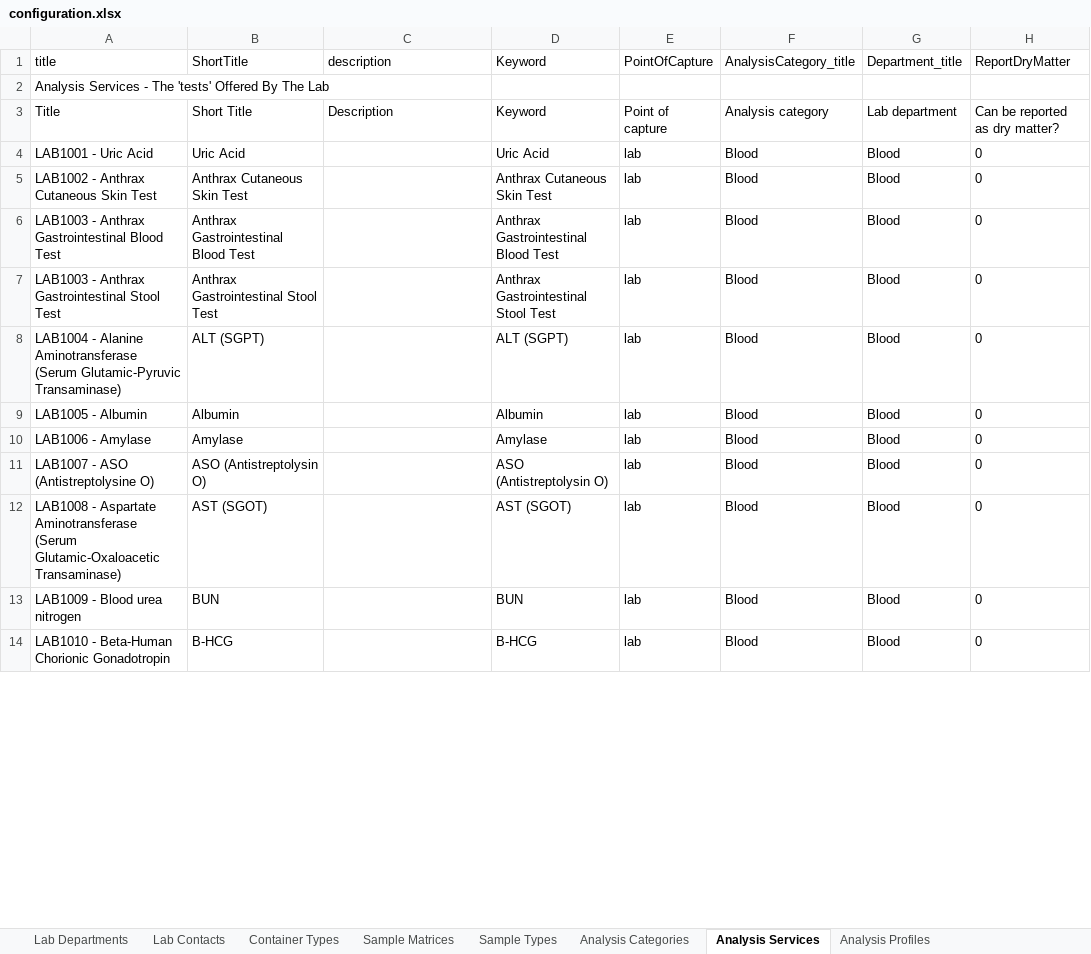
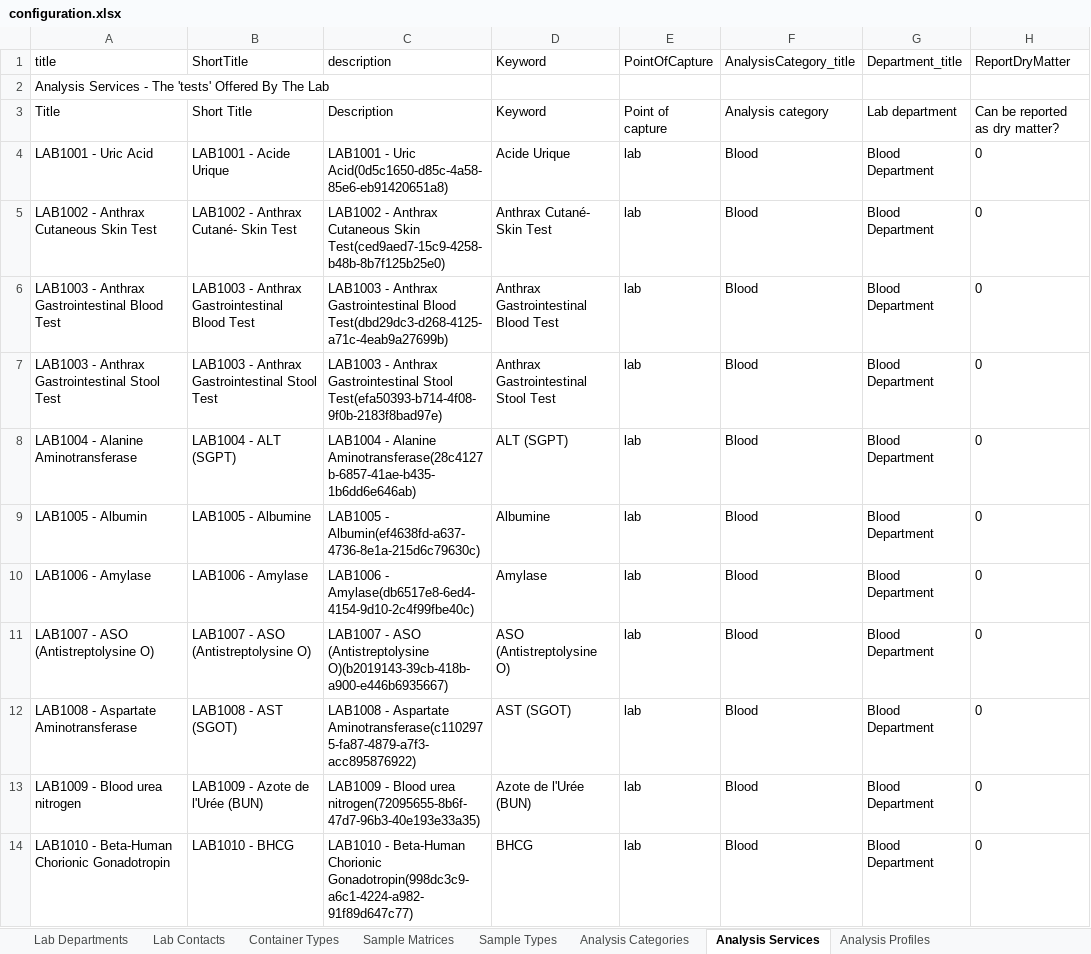
Before and after one commit to ozone-his/eip-openmrs-senaite, an Excel workbook: configuration/senaite/configuration.xlsx, sheet Analysis Services, drawn as a sheet; only a part is shown; values as stored, in another font and other column widths than the file's, no borders; the diff covers the shown part only; the diff names each change by its address in the sheet, - before the commit and + after, or states it on an @@ line.

Commit message:
Clean hsc labs

```diff
--- a/configuration/senaite/configuration.xlsx (sheet Analysis Services)
+++ b/configuration/senaite/configuration.xlsx (sheet Analysis Services)
-B4 (ShortTitle): Uric Acid
+B4 (ShortTitle): LAB1001 - Acide Urique
-C4 (description): (empty)
+C4 (description): LAB1001 - Uric Acid(0d5c1650-d85c-4a58-85e6-eb91420651a8)
-D4 (Keyword): Uric Acid
+D4 (Keyword): Acide Urique
-G4:G14 (Department_title): Blood
+G4:G14 (Department_title): Blood Department
-B5 (ShortTitle): Anthrax Cutaneous Skin Test
+B5 (ShortTitle): LAB1002 - Anthrax Cutané- Skin Test
-C5 (description): (empty)
+C5 (description): LAB1002 - Anthrax Cutaneous Skin Test(ced9aed7-15c9-4258-b48b-8b7f125b25e0)
-D5 (Keyword): Anthrax Cutaneous Skin Test
+D5 (Keyword): Anthrax Cutané- Skin Test
-B6 (ShortTitle): Anthrax Gastrointestinal Blood Test
+B6 (ShortTitle): LAB1003 - Anthrax Gastrointestinal Blood Test
-C6 (description): (empty)
+C6 (description): LAB1003 - Anthrax Gastrointestinal Blood Test(dbd29dc3-d268-4125-a71c-4eab9a27699b)
-B7 (ShortTitle): Anthrax Gastrointestinal Stool Test
+B7 (ShortTitle): LAB1003 - Anthrax Gastrointestinal Stool Test
-C7 (description): (empty)
+C7 (description): LAB1003 - Anthrax Gastrointestinal Stool Test(efa50393-b714-4f08-9f0b-2183f8bad97e)
-A8 (title): …Alanine Aminotransferase (Serum Glutamic-Pyruvic Transaminase)
+A8 (title): …Alanine Aminotransferase
-B8 (ShortTitle): ALT (SGPT)
+B8 (ShortTitle): LAB1004 - ALT (SGPT)
-C8 (description): (empty)
+C8 (description): LAB1004 - Alanine Aminotransferase(28c4127b-6857-41ae-b435-1b6dd6e646ab)
-B9 (ShortTitle): Albumin
+B9 (ShortTitle): LAB1005 - Albumine
-C9 (description): (empty)
+C9 (description): LAB1005 - Albumin(ef4638fd-a637-4736-8e1a-215d6c79630c)
-D9 (Keyword): Albumin
+D9 (Keyword): Albumine
-B10 (ShortTitle): Amylase
+B10 (ShortTitle): LAB1006 - Amylase
-C10 (description): (empty)
+C10 (description): LAB1006 - Amylase(db6517e8-6ed4-4154-9d10-2c4f99fbe40c)
-B11 (ShortTitle): ASO (Antistreptolysin O)
+B11 (ShortTitle): LAB1007 - ASO (Antistreptolysine O)
-C11 (description): (empty)
+C11 (description): LAB1007 - ASO (Antistreptolysine O)(b2019143-39cb-418b-a900-e446b6935667)
-D11 (Keyword): ASO (Antistreptolysin O)
+D11 (Keyword): ASO (Antistreptolysine O)
-A12 (title): …Aspartate Aminotransferase (Serum Glutamic-Oxaloacetic Transaminase)
+A12 (title): …Aspartate Aminotransferase
-B12 (ShortTitle): AST (SGOT)
+B12 (ShortTitle): LAB1008 - AST (SGOT)
-C12 (description): (empty)
+C12 (description): LAB1008 - Aspartate Aminotransferase(c1102975-fa87-4879-a7f3-acc895876922)
-B13 (ShortTitle): BUN
+B13 (ShortTitle): LAB1009 - Azote de l'Urée (BUN)
-C13 (description): (empty)
+C13 (description): LAB1009 - Blood urea nitrogen(72095655-8b6f-47d7-96b3-40e193e33a35)
-D13 (Keyword): BUN
+D13 (Keyword): Azote de l'Urée (BUN)
-B14 (ShortTitle): B-HCG
+B14 (ShortTitle): LAB1010 - BHCG
-C14 (description): (empty)
+C14 (description): LAB1010 - Beta-Human Chorionic Gonadotropin(998dc3c9-a6c1-4224-a982-91f89d647c77)
-D14 (Keyword): B-HCG
+D14 (Keyword): BHCG
```
Also changed, not shown: 1 added row, 4 removed rows and 340 edited cells elsewhere in this sheet, sheet AR Template Analyses, sheet Analysis Profiles, sheet AR Templates, sheet Container Types, sheet Analysis Categories, sheet Analysis Profile Services.
